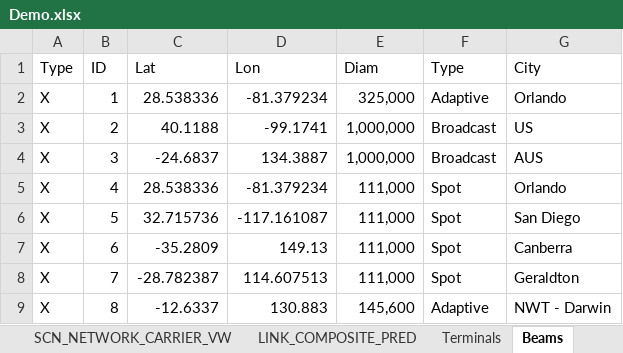
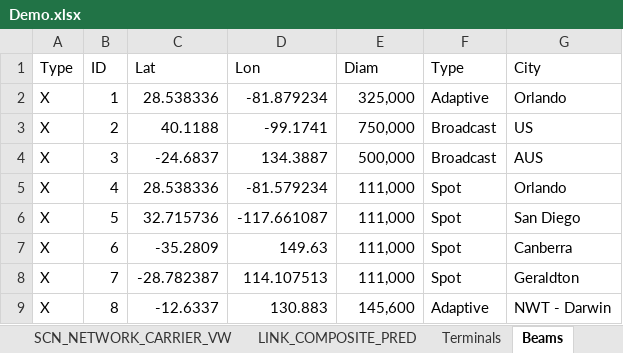
Before and after one commit to cawasser/vanilla, an Excel workbook: resources/public/excel/Demo.xlsx, sheet Beams, drawn as a sheet; values as stored, in another font and other column widths than the file's, no borders; the diff names each change by its address in the sheet, - before the commit and + after, or states it on an @@ line.

Commit message:
- removed ":minWidth" form arearange-chart - updated beam locations and radii in Demo.xlsx

```diff
--- a/resources/public/excel/Demo.xlsx (sheet Beams)
+++ b/resources/public/excel/Demo.xlsx (sheet Beams)
-D2 (Lon): -81.379234
+D2 (Lon): -81.879234
-E3 (Diam): 1,000,000
+E3 (Diam): 750,000
-E4 (Diam): 1,000,000
+E4 (Diam): 500,000
-D5 (Lon): -81.379234
+D5 (Lon): -81.579234
-D6 (Lon): -117.161087
+D6 (Lon): -117.661087
-D7 (Lon): 149.13
+D7 (Lon): 149.63
-D8 (Lon): 114.607513
+D8 (Lon): 114.107513
```
Also changed, not shown: 1 other file.
